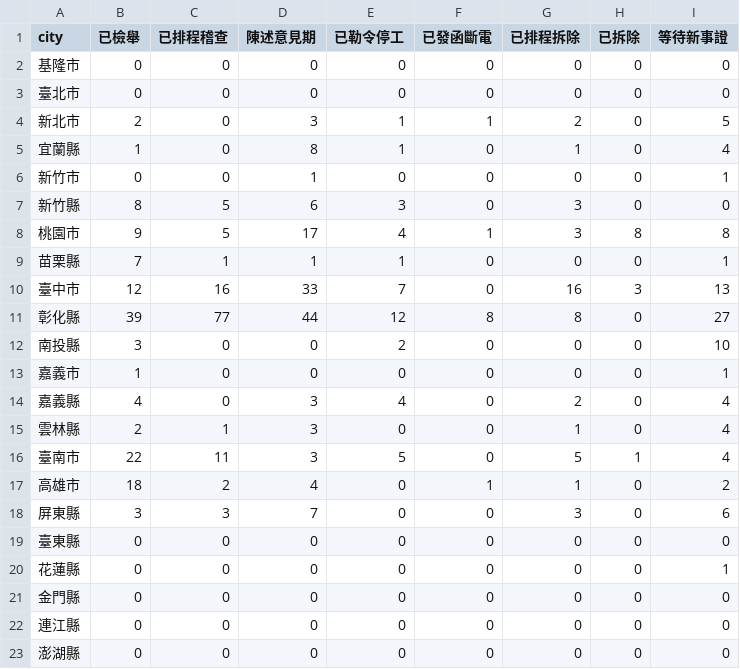
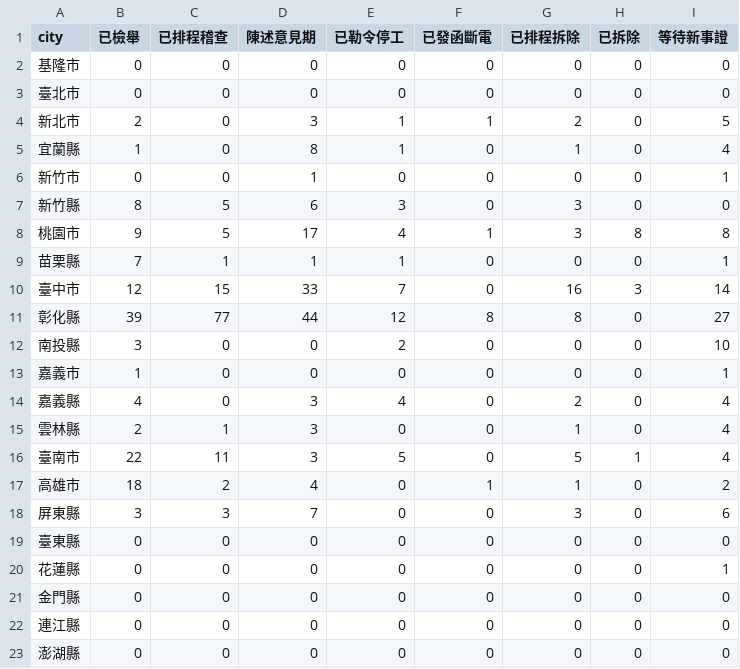
Before and after one commit to Swind/DisMonthlyReport, a CSV file: 2022-08/status.csv, drawn as a sheet.

```diff
--- a/2022-08/status.csv
+++ b/2022-08/status.csv
@@ -9,3 +9,3 @@ city, 已檢舉,已排程稽查,陳述意見期,已勒令停工,已發函斷電,
 苗栗縣, 7,1,1,1,0,0,0,1
-臺中市, 12,16,33,7,0,16,3,13
+臺中市, 12,15,33,7,0,16,3,14
 彰化縣, 39,77,44,12,8,8,0,27
```
Also changed, not shown: 2022-08/report_records.csv.
